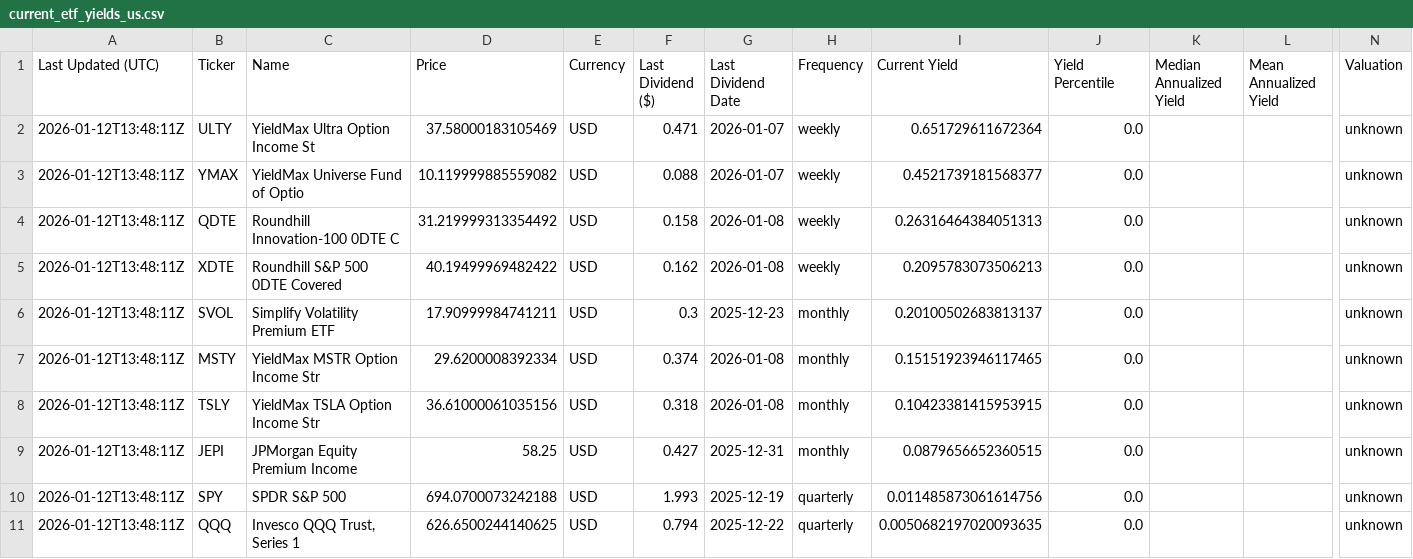
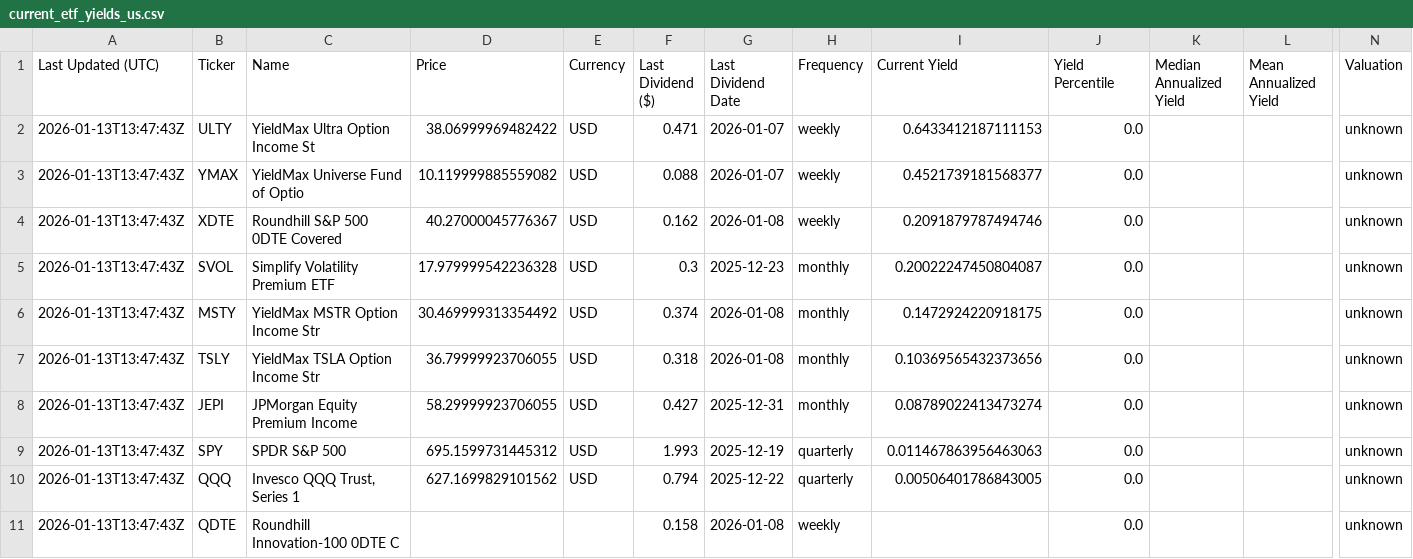
Before and after one commit to willynilly91/dividendAnalyzer, a CSV file: current_etf_yields_us.csv, drawn as a sheet; only a part is shown, gaps mark what is left out; removed rows and columns are numbered as before the commit, all else as after; rows hold the shown columns only; the diff names each change by its address in the sheet, - before the commit and + after, or states it on an @@ line.

```diff
--- a/current_etf_yields_us.csv
+++ b/current_etf_yields_us.csv
-A2:A3 (Last Updated (UTC)): 2026-01-12T13:48:11Z
+A2:A3 (Last Updated (UTC)): 2026-01-13T13:47:43Z
-D2 (Price): 37.58000183105469
+D2 (Price): 38.06999969482422
-I2 (Current Yield): 0.651729611672364
+I2 (Current Yield): 0.6433412187111153
-row 4: 2026-01-12T13:48:11Z | QDTE | Roundhill Innovation-100 0DTE C | 31.219999313354492 | USD | 0.158 | 2026-01-08 | weekly | 0.26316464384051313 | 0.0 |  |  | unknown
-A4:A10 (Last Updated (UTC)): 2026-01-12T13:48:11Z
+A4:A10 (Last Updated (UTC)): 2026-01-13T13:47:43Z
-D4 (Price): 40.19499969482422
+D4 (Price): 40.27000045776367
-I4 (Current Yield): 0.2095783073506213
+I4 (Current Yield): 0.2091879787494746
-D5 (Price): 17.90999984741211
+D5 (Price): 17.979999542236328
-I5 (Current Yield): 0.20100502683813137
+I5 (Current Yield): 0.20022247450804087
-D6 (Price): 29.6200008392334
+D6 (Price): 30.469999313354492
-I6 (Current Yield): 0.15151923946117465
+I6 (Current Yield): 0.1472924220918175
-D7 (Price): 36.61000061035156
+D7 (Price): 36.79999923706055
-I7 (Current Yield): 0.10423381415953915
+I7 (Current Yield): 0.10369565432373656
-D8 (Price): 58.25
+D8 (Price): 58.29999923706055
-I8 (Current Yield): 0.0879656652360515
+I8 (Current Yield): 0.08789022413473274
-D9 (Price): 694.0700073242188
+D9 (Price): 695.1599731445312
-I9 (Current Yield): 0.011485873061614756
+I9 (Current Yield): 0.011467863956463063
-D10 (Price): 626.6500244140625
+D10 (Price): 627.1699829101562
-I10 (Current Yield): 0.0050682197020093635
+I10 (Current Yield): 0.00506401786843005
+row 11: 2026-01-13T13:47:43Z | QDTE | Roundhill Innovation-100 0DTE C |  |  | 0.158 | 2026-01-08 | weekly |  | 0.0 |  |  | unknown
```
Also changed, not shown: current_etf_yields_canada.csv, historical_etf_yields_canada.csv, 1 other file.
